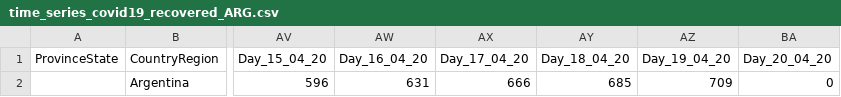
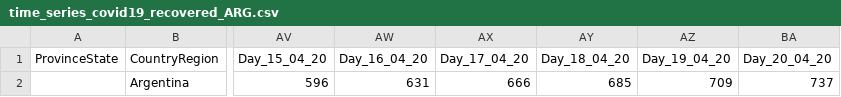
Before and after one commit to rodralez/covid-19, a CSV file: csv/time_series_covid19_recovered_ARG.csv, drawn as a sheet; only a part is shown, gaps mark what is left out; the diff names each change by its address in the sheet, - before the commit and + after, or states it on an @@ line.

```diff
--- a/csv/time_series_covid19_recovered_ARG.csv
+++ b/csv/time_series_covid19_recovered_ARG.csv
-BA2 (Day_20_04_20): 0
+BA2 (Day_20_04_20): 737
```
Also changed, not shown: 2 other files.
